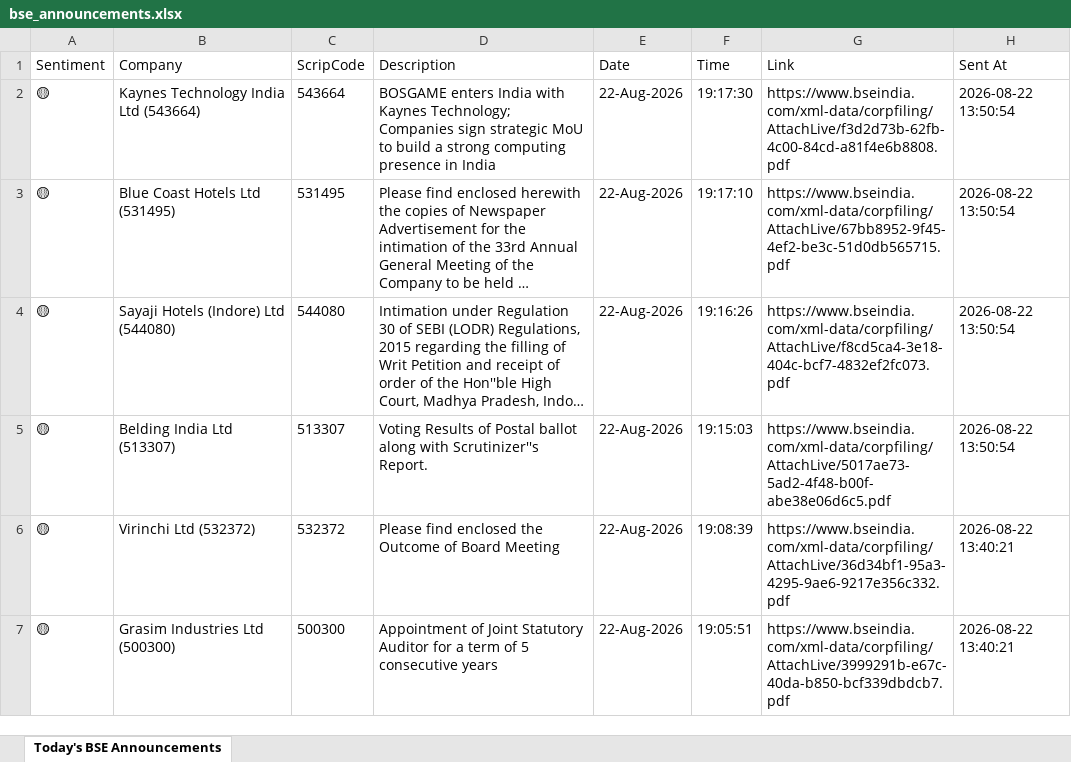
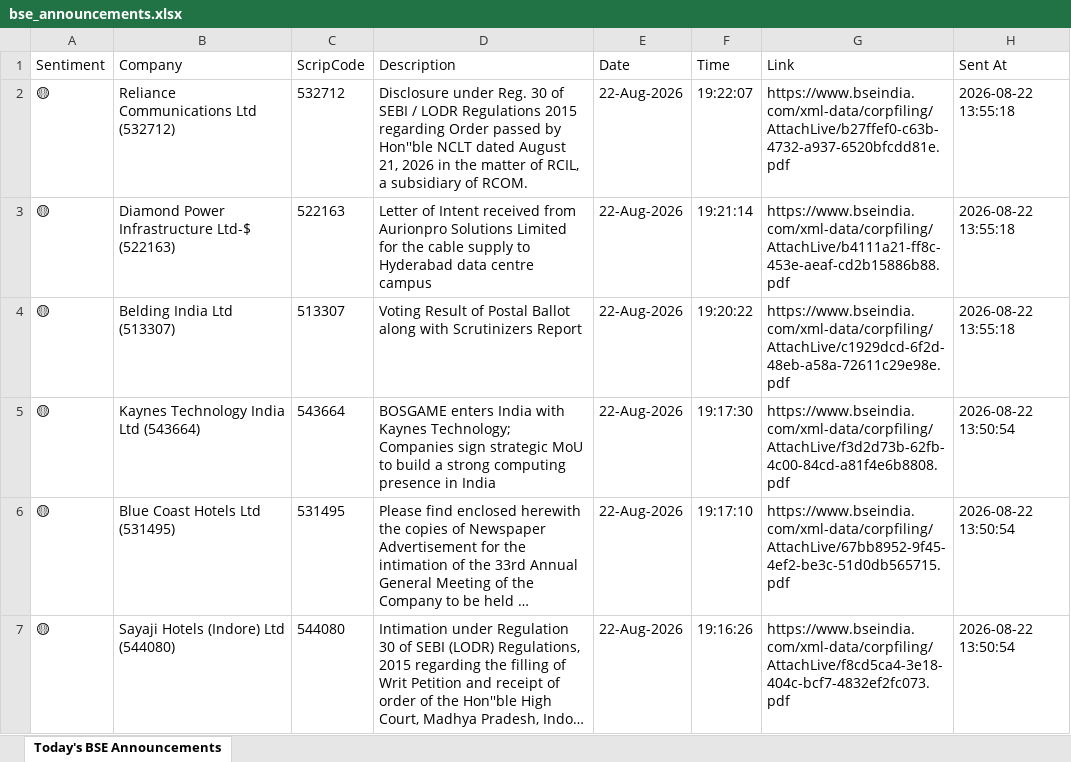
Before and after one commit to divy008/Levnse, an Excel workbook: bse_announcements.xlsx, sheet Today's BSE Announcements, drawn as a sheet; only a part is shown; the shorter side is filled out with more unchanged rows; long unchanged cells end in …; values as stored, in another font and other column widths than the file's, no borders; the diff names each change by its address in the sheet, - before the commit and + after, or states it on an @@ line.

```diff
--- a/bse_announcements.xlsx (sheet Today's BSE Announcements)
+++ b/bse_announcements.xlsx (sheet Today's BSE Announcements)
+row 2: 🟡 | Reliance Communications Ltd (532712) | 532712 | Disclosure under Reg. 30 of SEBI / LODR Regulations 2015 regarding Order passed by Hon''ble NCLT dated August 21, 2026 in the matter of RCIL, a subsidiary of RCOM. | 22-Aug-2026 | 19:22:07 | https://www.bseindia.com/xml-data/corpfiling/AttachLive/b27ffef0-c63b-4732-a937-6520bfcdd81e.pdf | 2026-08-22 13:55:18
+row 3: 🟡 | Diamond Power Infrastructure Ltd-$ (522163) | 522163 | Letter of Intent received from Aurionpro Solutions Limited for the cable supply to Hyderabad data centre campus | 22-Aug-2026 | 19:21:14 | https://www.bseindia.com/xml-data/corpfiling/AttachLive/b4111a21-ff8c-453e-aeaf-cd2b15886b88.pdf | 2026-08-22 13:55:18
+row 4: 🟡 | Belding India Ltd (513307) | 513307 | Voting Result of Postal Ballot along with Scrutinizers Report | 22-Aug-2026 | 19:20:22 | https://www.bseindia.com/xml-data/corpfiling/AttachLive/c1929dcd-6f2d-48eb-a58a-72611c29e98e.pdf | 2026-08-22 13:55:18
```
Also changed, not shown: 6 other files.
